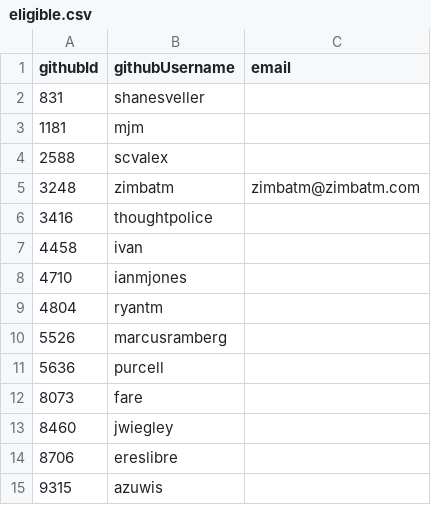
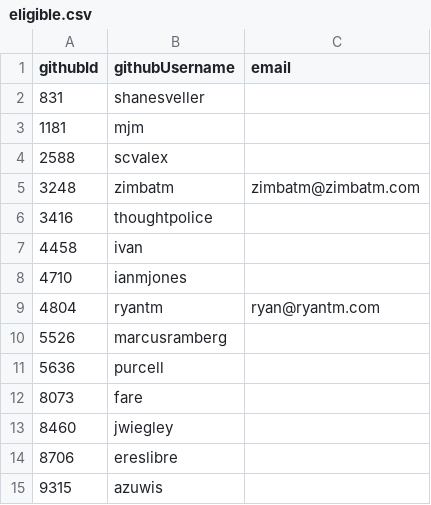
Before and after one commit to i-am-logger/SC-election-2025, a CSV file: eligible.csv, drawn as a sheet; only a part is shown.

Commit message:
Add email for user 'ryantm' in eligible.csv
Added email address for user 'ryantm'.

```diff
--- a/eligible.csv
+++ b/eligible.csv
@@ -8,3 +8,3 @@ githubId,githubUsername,email
 4710,ianmjones,
-4804,ryantm,
+4804,ryantm,ryan@ryantm.com
 5526,marcusramberg,
```
